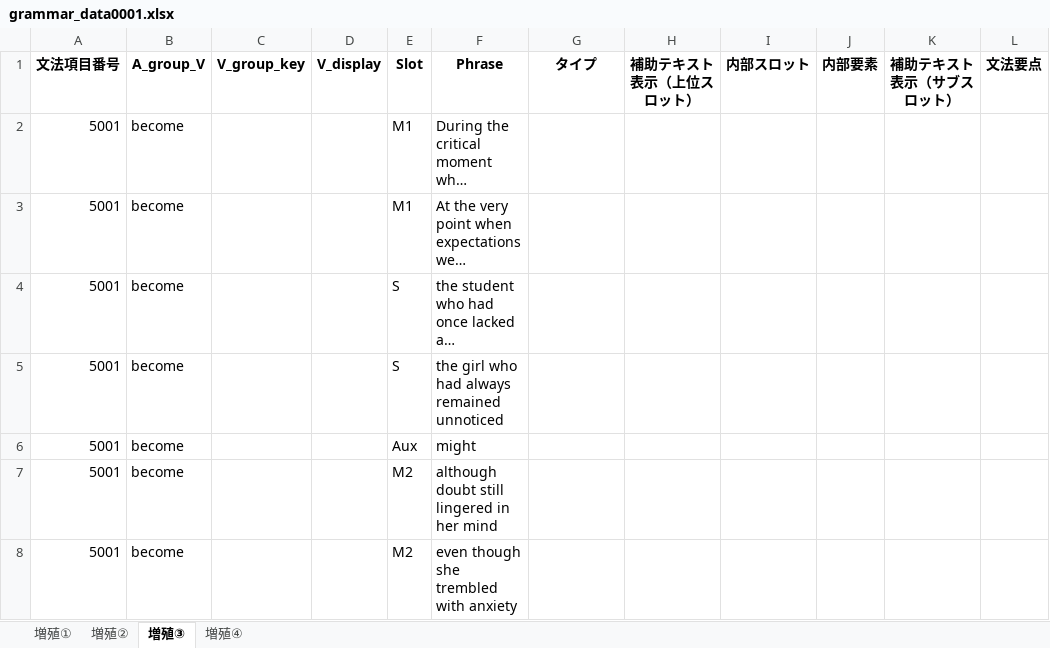
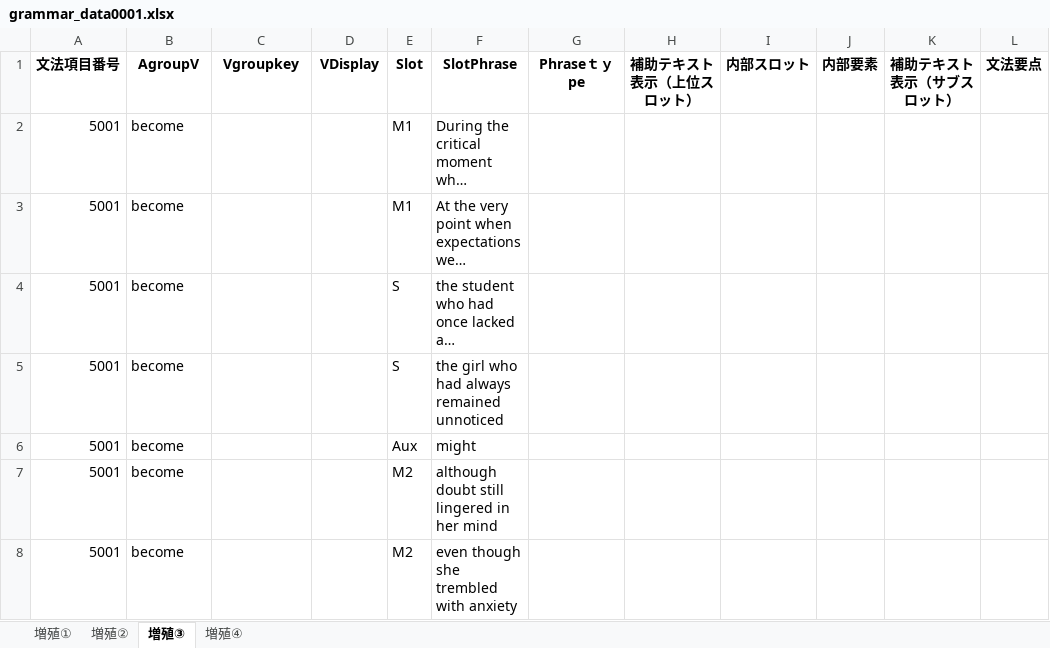
Before and after one commit to altheahfy/Rephrase-Project02, an Excel workbook: data/grammar_data0001.xlsx, sheet 増殖③, drawn as a sheet; only a part is shown; long unchanged cells end in …; values as stored, in another font and other column widths than the file's, no borders; the diff names each change by its address in the sheet, - before the commit and + after, or states it on an @@ line.

```diff
--- a/data/grammar_data0001.xlsx (sheet 増殖③)
+++ b/data/grammar_data0001.xlsx (sheet 増殖③)
-B1: A_group_V
+B1: AgroupV
-C1: V_group_key
+C1: Vgroupkey
-D1: V_display
+D1: VDisplay
-F1: Phrase
+F1: SlotPhrase
-G1: タイプ
+G1: Phraseｔｙpe
```
Also changed, not shown: sheet 増殖②, sheet 増殖④, sheet 増殖①, hidden cells.
